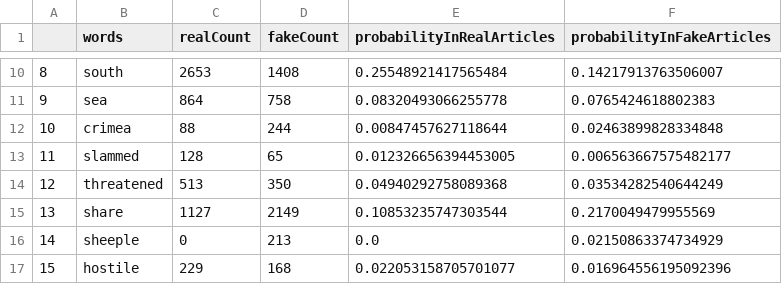
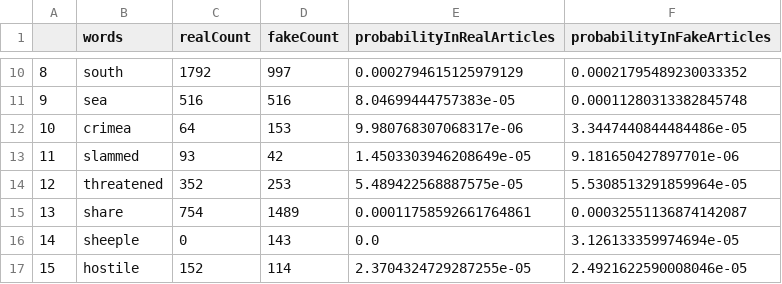
Before and after one commit to gfalbarracinr/Fake-news, a CSV file: wordsInArticles.csv, drawn as a sheet; only a part is shown, gaps mark what is left out; the diff covers the shown part only.

```diff
--- a/wordsInArticles.csv
+++ b/wordsInArticles.csv
@@ -10,8 +10,8 @@
-8,south,2653,1408,0.25548921417565484,0.14217913763506007
-9,sea,864,758,0.08320493066255778,0.0765424618802383
-10,crimea,88,244,0.00847457627118644,0.02463899828334848
-11,slammed,128,65,0.012326656394453005,0.006563667575482177
-12,threatened,513,350,0.04940292758089368,0.03534282540644249
-13,share,1127,2149,0.10853235747303544,0.2170049479955569
-14,sheeple,0,213,0.0,0.02150863374734929
-15,hostile,229,168,0.022053158705701077,0.016964556195092396
+8,south,1792,997,0.0002794615125979129,0.00021795489230033352
+9,sea,516,516,8.04699444757383e-05,0.00011280313382845748
+10,crimea,64,153,9.980768307068317e-06,3.3447440844484486e-05
+11,slammed,93,42,1.4503303946208649e-05,9.181650427897701e-06
+12,threatened,352,253,5.489422568887575e-05,5.5308513291859964e-05
+13,share,754,1489,0.00011758592661764861,0.00032551136874142087
+14,sheeple,0,143,0.0,3.126133359974694e-05
+15,hostile,152,114,2.3704324729287255e-05,2.4921622590008046e-05
```
Also changed, not shown: 58 edited cells elsewhere in this file, 7 other files.
